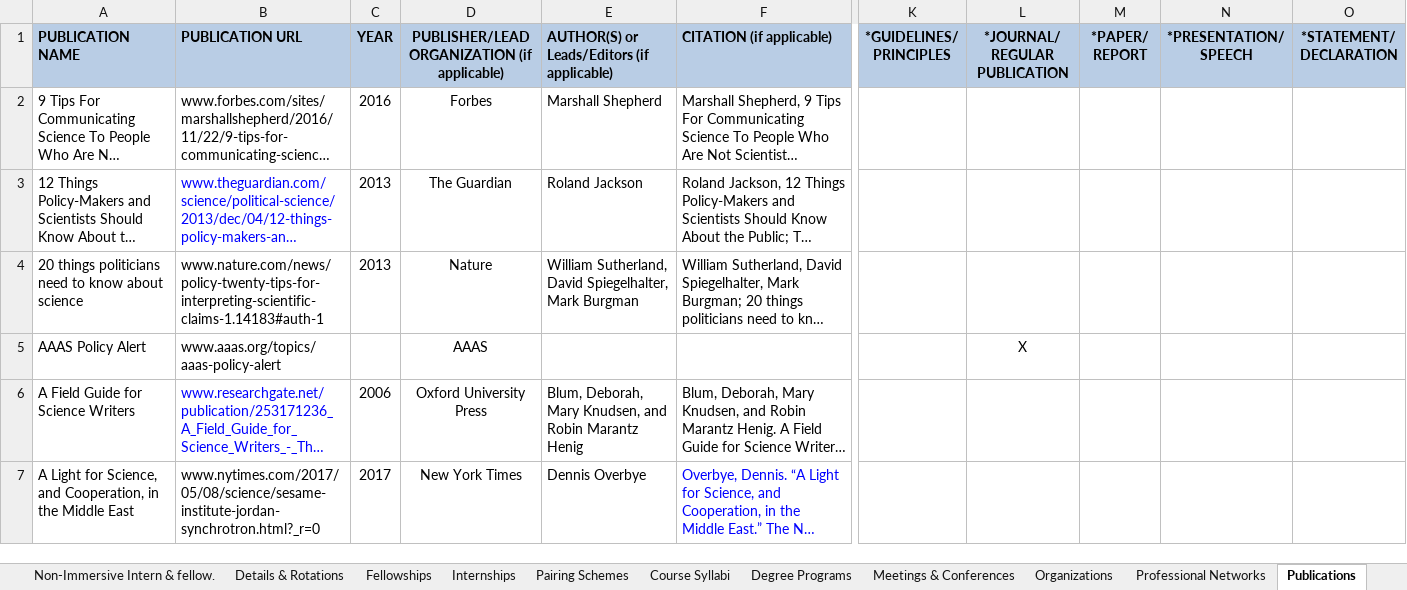
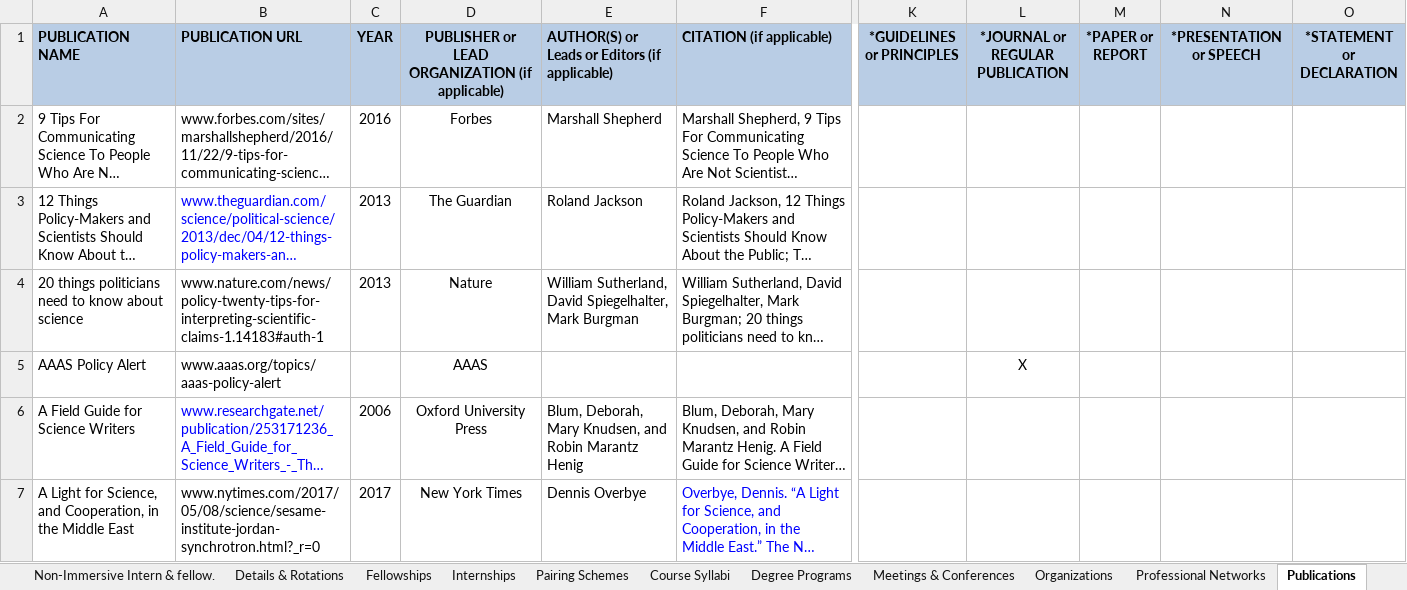
Before and after one commit to ESEP-Database/SciPolResources, an Excel workbook: Database Construction scripts/STP Global Resources Working Sheet - no tag listings.xlsx, sheet Publications, drawn as a sheet; only a part is shown, gaps mark what is left out; long unchanged cells end in …; values as stored, in another font and other column widths than the file's, no borders; the diff names each change by its address in the sheet, - before the commit and + after, or states it on an @@ line.

```diff
--- a/Database Construction scripts/STP Global Resources Working Sheet - no tag listings.xlsx (sheet Publications)
+++ b/Database Construction scripts/STP Global Resources Working Sheet - no tag listings.xlsx (sheet Publications)
-D1: PUBLISHER/LEAD ORGANIZATION (if applicable)
+D1: PUBLISHER or LEAD ORGANIZATION (if applicable)
-E1: AUTHOR(S) or Leads/Editors (if applicable)
+E1: AUTHOR(S) or Leads or Editors (if applicable)
-K1: *GUIDELINES/ PRINCIPLES
+K1: *GUIDELINES or PRINCIPLES
-L1: *JOURNAL/ REGULAR PUBLICATION
+L1: *JOURNAL or REGULAR PUBLICATION
-M1: *PAPER/ REPORT
+M1: *PAPER or REPORT
-N1: *PRESENTATION/ SPEECH
+N1: *PRESENTATION or SPEECH
-O1: *STATEMENT/ DECLARATION
+O1: *STATEMENT or DECLARATION
```
Also changed, not shown: sheet Pairing Schemes, sheet Details & Rotations, sheet Internships, sheet Fellowships, sheet Non-Immersive Intern & fellow., sheet Degree Programs, 3 more sheets, 2 other files.
